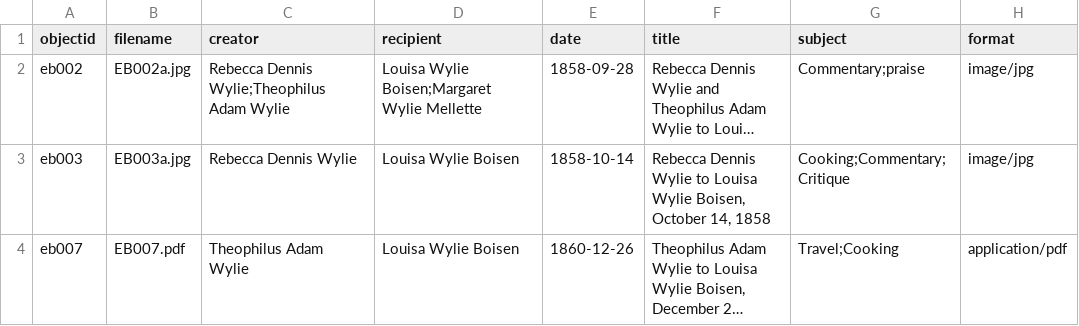
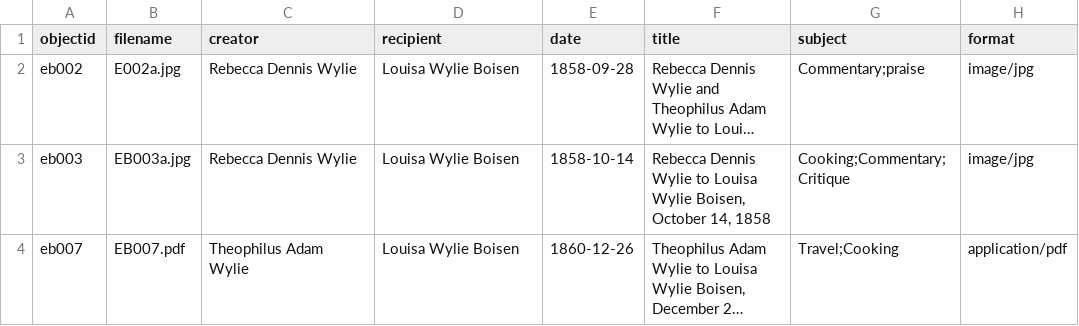
Before and after one commit to kfrawley/collectionbuilder-GH, a CSV file: _data/lettermetadata-1.csv, drawn as a sheet; long unchanged cells end in …; the diff names each change by its address in the sheet, - before the commit and + after, or states it on an @@ line.

Commit message:
Update lettermetadata-1.csv

```diff
--- a/_data/lettermetadata-1.csv
+++ b/_data/lettermetadata-1.csv
-B2 (filename): EB002a.jpg
+B2 (filename): E002a.jpg
-C2 (creator): Rebecca Dennis Wylie;Theophilus Adam Wylie
+C2 (creator): Rebecca Dennis Wylie
-D2 (recipient): Louisa Wylie Boisen;Margaret Wylie Mellette
+D2 (recipient): Louisa Wylie Boisen
```
